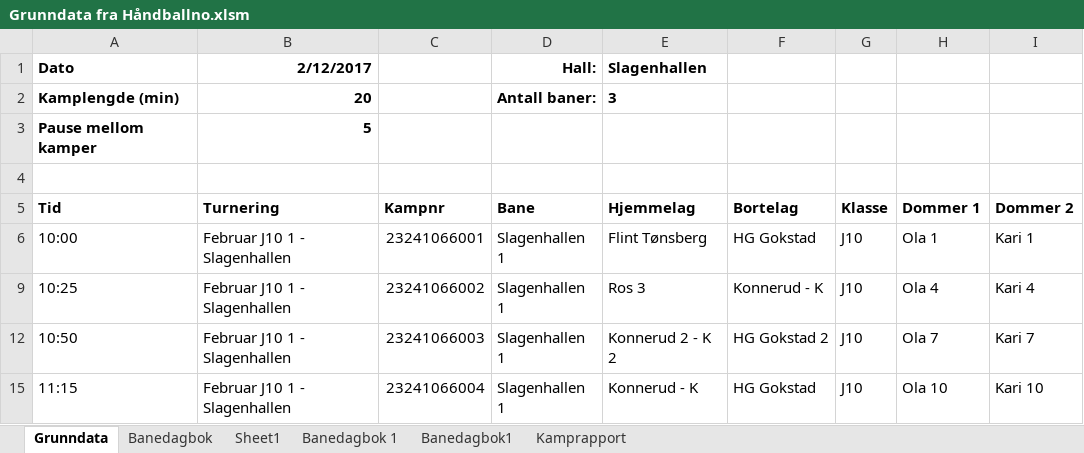
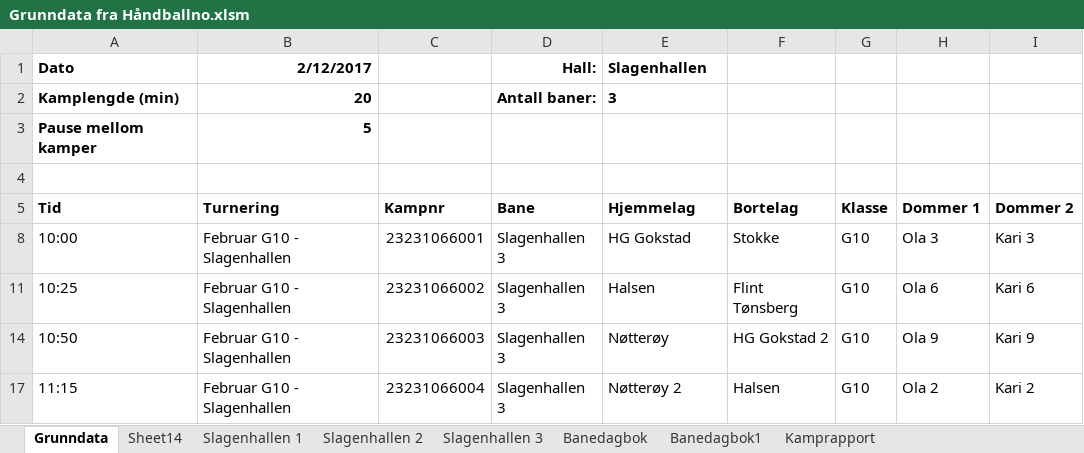
Before and after one commit to ErikM040566/PrepTurnering, an Excel workbook: Grunndata fra Håndballno.xlsm, sheet Grunndata, drawn as a sheet; only a part is shown; values as stored, in another font and other column widths than the file's, no borders; addresses are those after the commit; the diff covers the shown part only; the diff names each change by its address in the sheet, - before the commit and + after, or states it on an @@ line.

```diff
--- a/Grunndata fra Håndballno.xlsm (sheet Grunndata)
+++ b/Grunndata fra Håndballno.xlsm (sheet Grunndata)
-sheet tab: Sheet1
-sheet tab: Banedagbok 1
+sheet tab: Sheet14
+sheet tab: Slagenhallen 1
+sheet tab: Slagenhallen 2
+sheet tab: Slagenhallen 3
-B8 (Turnering): Februar J10 1 - Slagenhallen
+B8 (Turnering): Februar G10 - Slagenhallen
-C8 (Kampnr): 23241066001
+C8 (Kampnr): 23231066001
-D8 (Bane): Slagenhallen 1
+D8 (Bane): Slagenhallen 3
-E8 (Hjemmelag): Flint Tønsberg
+E8 (Hjemmelag): HG Gokstad
-F8 (Bortelag): HG Gokstad
+F8 (Bortelag): Stokke
-G8 (Klasse): J10
+G8 (Klasse): G10
-H8 (Dommer 1): Ola 1
+H8 (Dommer 1): Ola 3
-I8 (Dommer 2): Kari 1
+I8 (Dommer 2): Kari 3
-B11 (Turnering): Februar J10 1 - Slagenhallen
+B11 (Turnering): Februar G10 - Slagenhallen
-C11 (Kampnr): 23241066002
+C11 (Kampnr): 23231066002
-D11 (Bane): Slagenhallen 1
+D11 (Bane): Slagenhallen 3
-E11 (Hjemmelag): Ros 3
+E11 (Hjemmelag): Halsen
-F11 (Bortelag): Konnerud - K
+F11 (Bortelag): Flint Tønsberg
-G11 (Klasse): J10
+G11 (Klasse): G10
-H11 (Dommer 1): Ola 4
+H11 (Dommer 1): Ola 6
-I11 (Dommer 2): Kari 4
+I11 (Dommer 2): Kari 6
-B14 (Turnering): Februar J10 1 - Slagenhallen
+B14 (Turnering): Februar G10 - Slagenhallen
-C14 (Kampnr): 23241066003
+C14 (Kampnr): 23231066003
-D14 (Bane): Slagenhallen 1
+D14 (Bane): Slagenhallen 3
-E14 (Hjemmelag): Konnerud 2 - K 2
+E14 (Hjemmelag): Nøtterøy
-G14 (Klasse): J10
+G14 (Klasse): G10
-H14 (Dommer 1): Ola 7
+H14 (Dommer 1): Ola 9
-I14 (Dommer 2): Kari 7
+I14 (Dommer 2): Kari 9
-B17 (Turnering): Februar J10 1 - Slagenhallen
+B17 (Turnering): Februar G10 - Slagenhallen
-C17 (Kampnr): 23241066004
+C17 (Kampnr): 23231066004
-D17 (Bane): Slagenhallen 1
+D17 (Bane): Slagenhallen 3
-E17 (Hjemmelag): Konnerud - K
+E17 (Hjemmelag): Nøtterøy 2
-F17 (Bortelag): HG Gokstad
+F17 (Bortelag): Halsen
-G17 (Klasse): J10
+G17 (Klasse): G10
-H17 (Dommer 1): Ola 10
+H17 (Dommer 1): Ola 2
-I17 (Dommer 2): Kari 10
+I17 (Dommer 2): Kari 2
```
Also changed, not shown: 1 hidden or unhidden row and 103 edited cells elsewhere in this sheet, formulas that keep their value.
